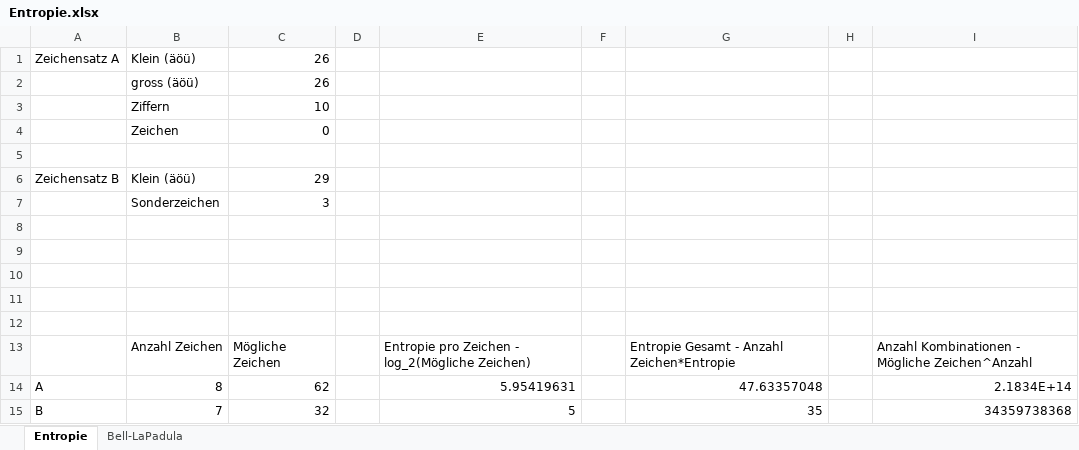
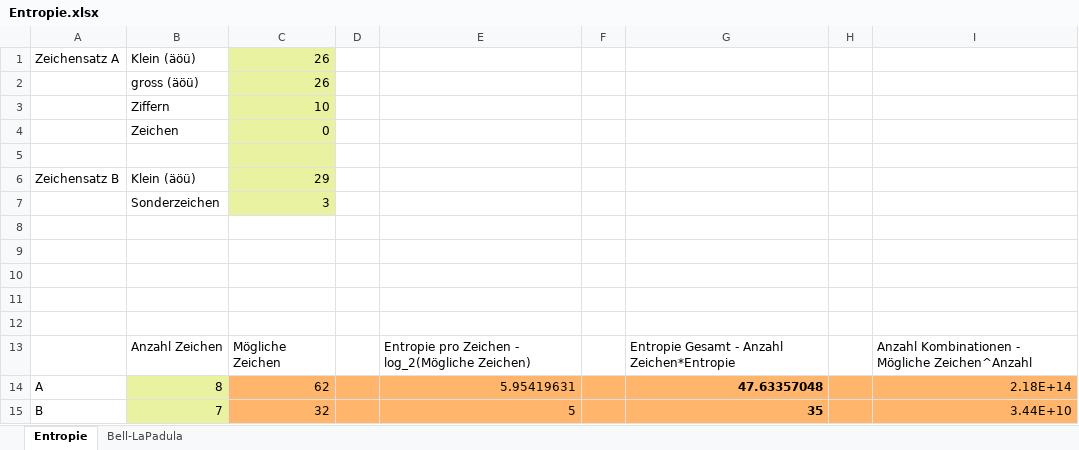
Before and after one commit to mattbaumann/HSLU-IS-T, an Excel workbook: Entropie.xlsx, sheet Entropie, drawn as a sheet; values as stored, in another font and other column widths than the file's, no borders; the diff names each change by its address in the sheet, - before the commit and + after, or states it on an @@ line.

Commit message:
Add colorization to excel sheet

```diff
--- a/Entropie.xlsx (sheet Entropie)
+++ b/Entropie.xlsx (sheet Entropie)
-C1:C7 fill: none
+C1:C7 fill: #E8F2A1
-B14:B15 fill: none
+B14:B15 fill: #E8F2A1
-C14:I15 fill: none
+C14:I15 fill: #FFB66C
-G14:G15 bold: off
+G14:G15 bold: on
-I14: 2.1834E+14
+I14: 2.18E+14
-I15: 34359738368
+I15: 3.44E+10
```
